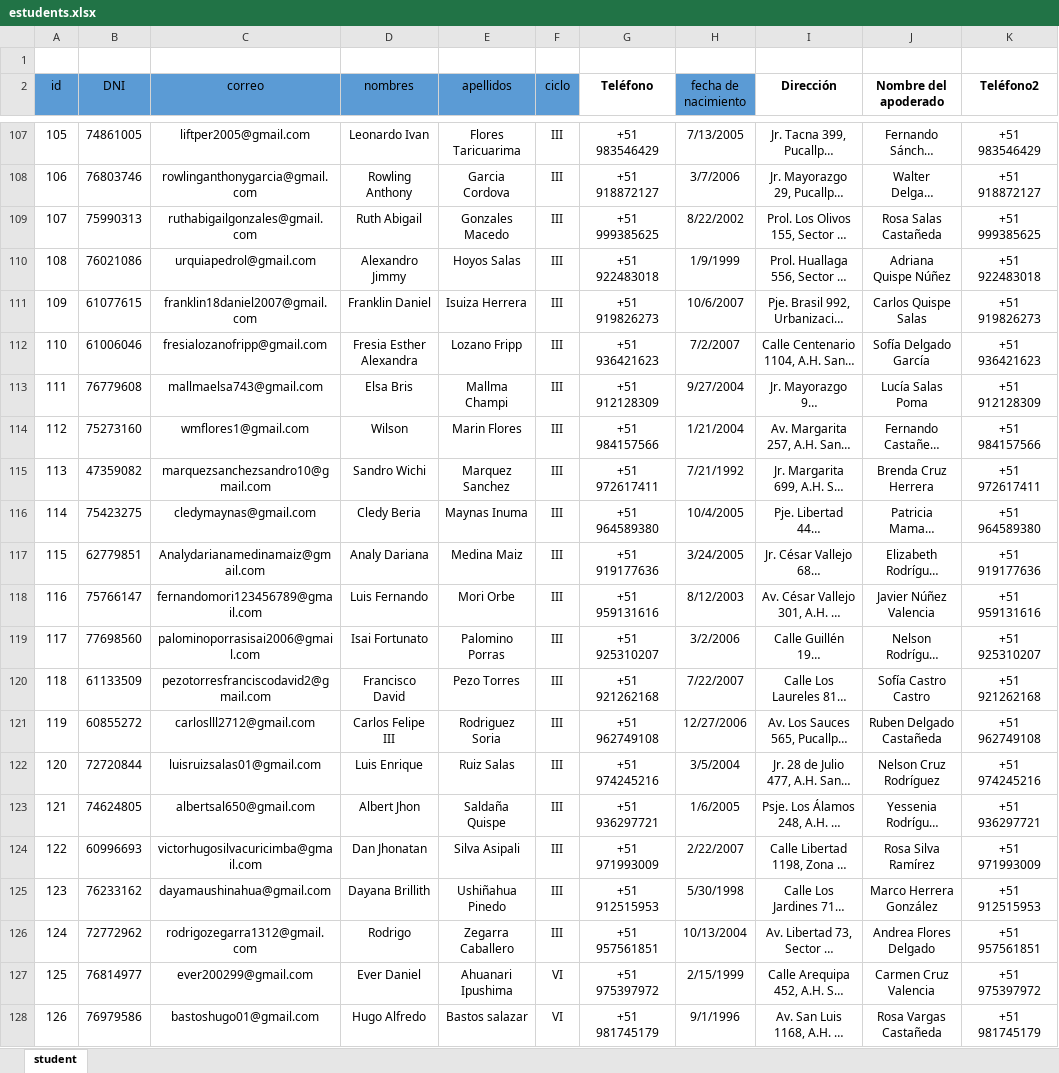
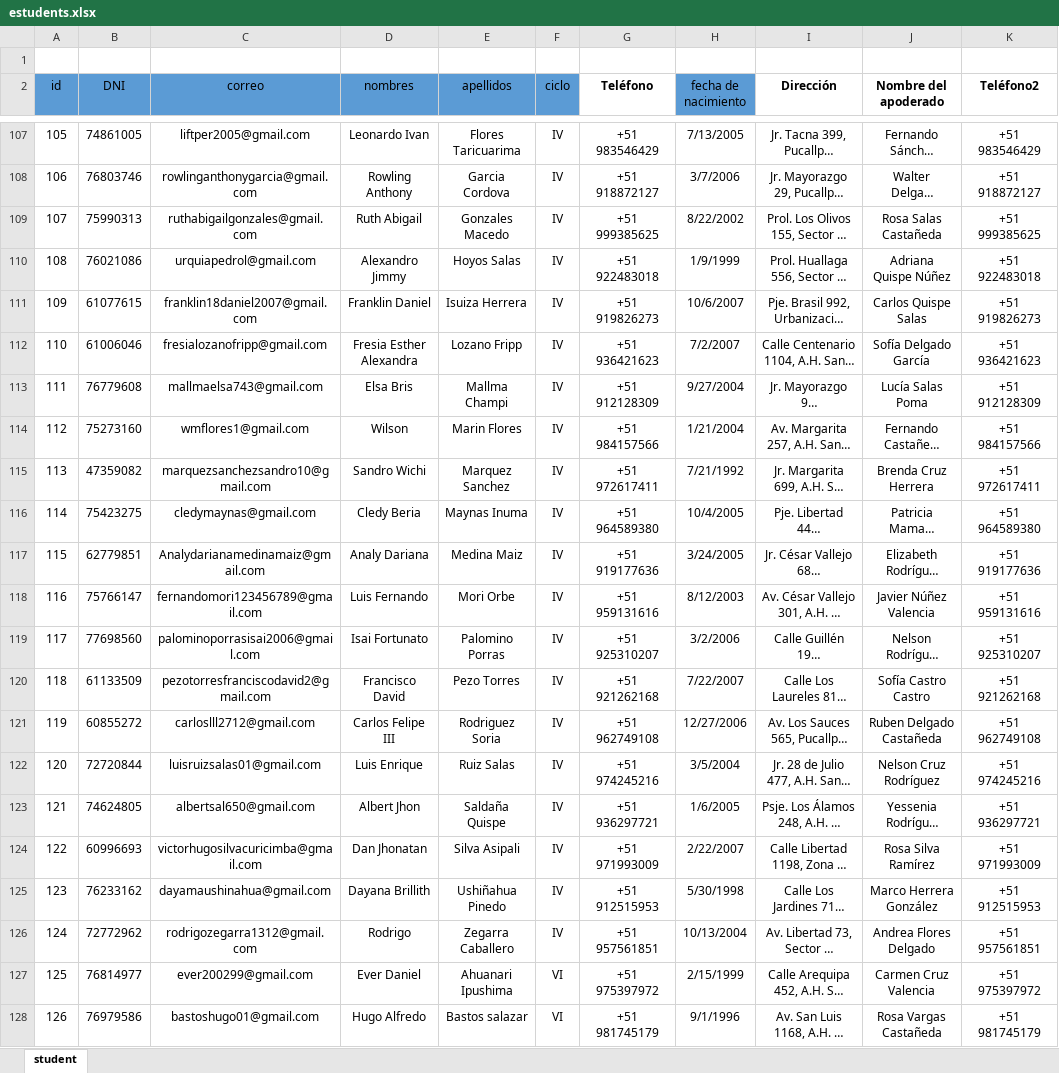
Before and after one commit to Mich1009/backendSistNotas, an Excel workbook: seeders/estudents.xlsx, sheet student, drawn as a sheet; only a part is shown, gaps mark what is left out; long unchanged cells end in …; values as stored, in another font and other column widths than the file's, no borders; table styles not drawn; the diff covers the shown part only; the diff names each change by its address in the sheet, - before the commit and + after, or states it on an @@ line.

```diff
--- a/seeders/estudents.xlsx (sheet student)
+++ b/seeders/estudents.xlsx (sheet student)
-F107:F126 (ciclo): III
+F107:F126 (ciclo): IV
```
Also changed, not shown: 104 edited cells elsewhere in this sheet, seeders/docentes_cursos.xlsx, 7 other files.
